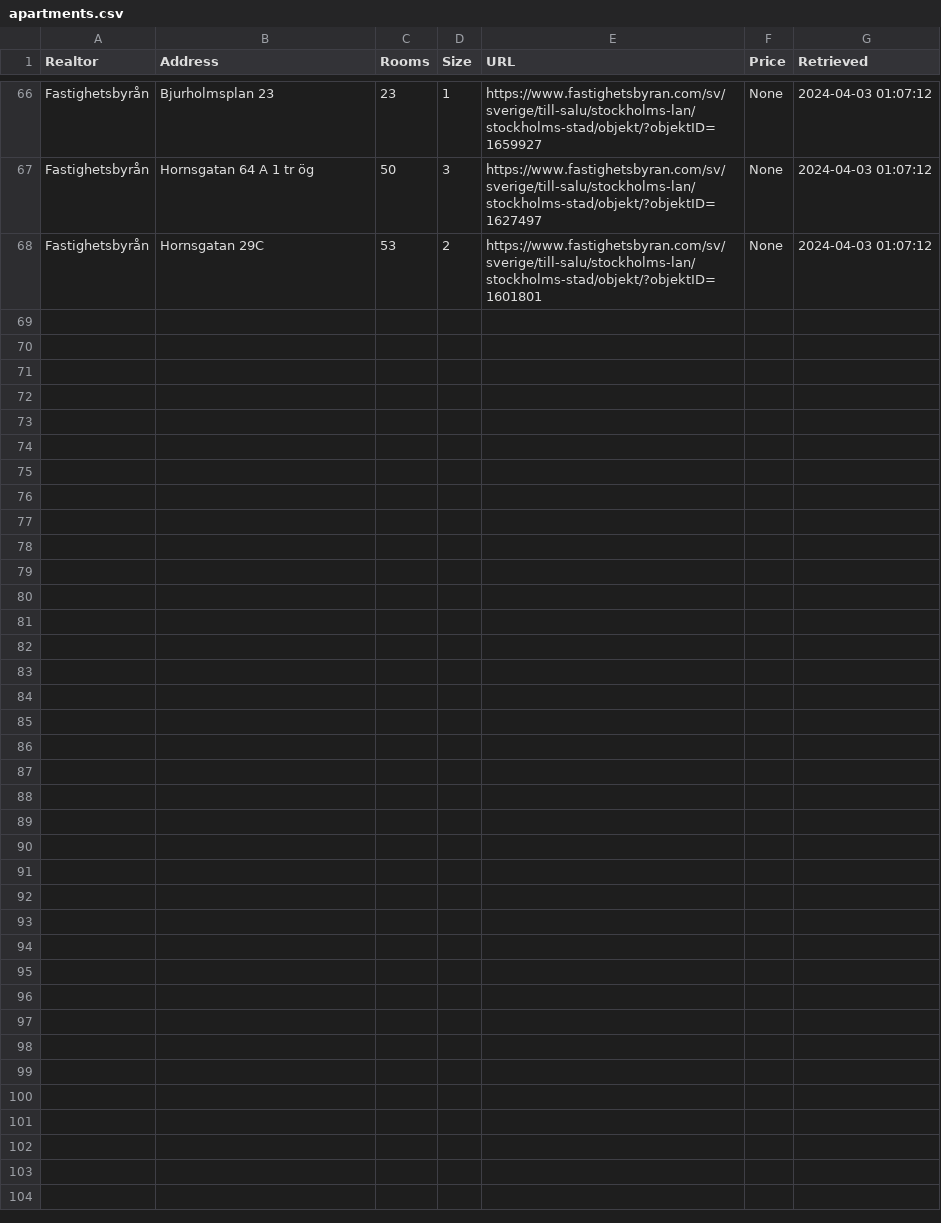
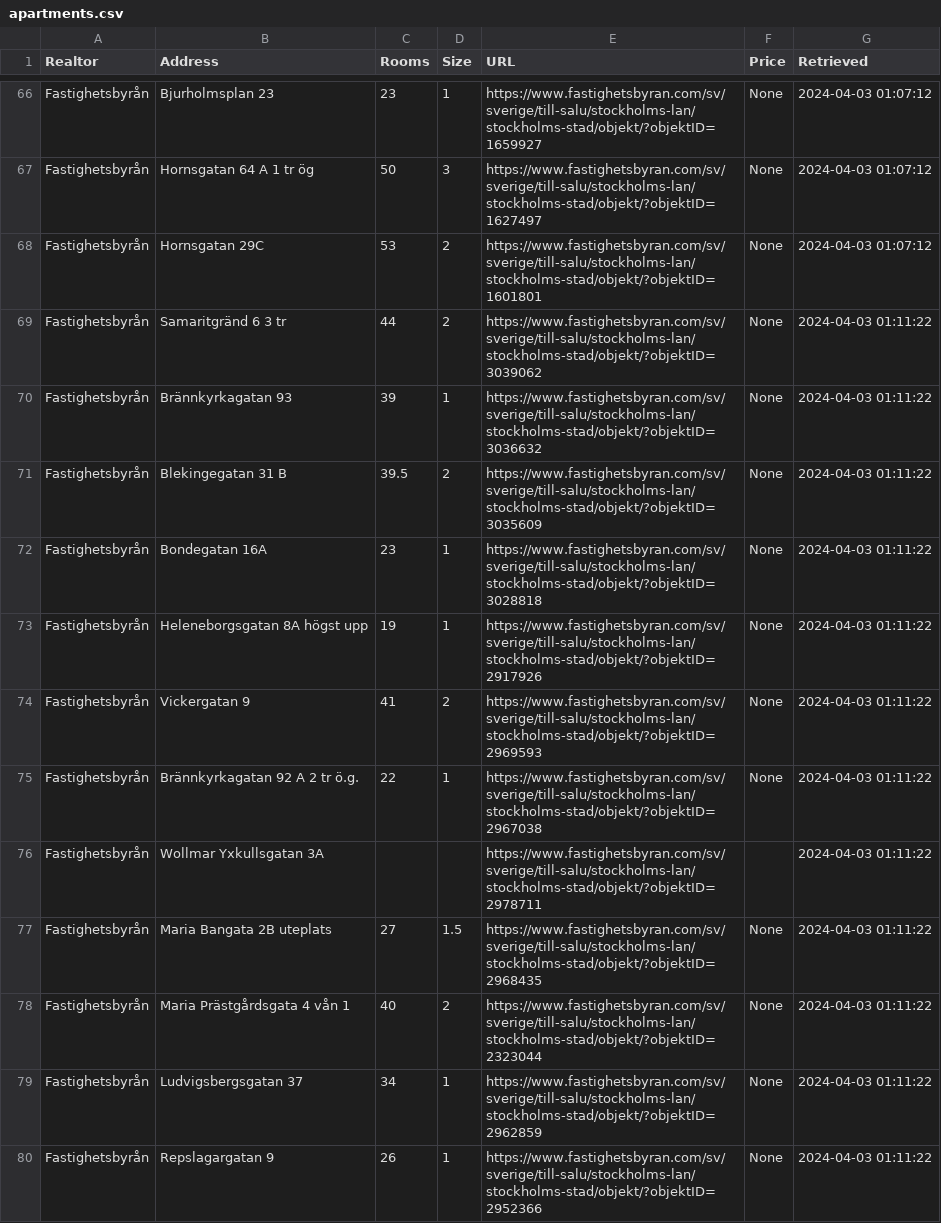
Before and after one commit to viktorvol/app-artments, a CSV file: apartments.csv, drawn as a sheet; only a part is shown, gaps mark what is left out; the diff covers the shown part only; the diff names each change by its address in the sheet, - before the commit and + after, or states it on an @@ line.

Commit message:
Updated apartments data

```diff
--- a/apartments.csv
+++ b/apartments.csv
+row 69: Fastighetsbyrån | Samaritgränd 6 3 tr | 44 | 2 | https://www.fastighetsbyran.com/sv/sverige/till-salu/stockholms-lan/stockholms-stad/objekt/?objektID=3039062 | None | 2024-04-03 01:11:22
+row 70: Fastighetsbyrån | Brännkyrkagatan 93 | 39 | 1 | https://www.fastighetsbyran.com/sv/sverige/till-salu/stockholms-lan/stockholms-stad/objekt/?objektID=3036632 | None | 2024-04-03 01:11:22
+row 71: Fastighetsbyrån | Blekingegatan 31 B | 39.5 | 2 | https://www.fastighetsbyran.com/sv/sverige/till-salu/stockholms-lan/stockholms-stad/objekt/?objektID=3035609 | None | 2024-04-03 01:11:22
+row 72: Fastighetsbyrån | Bondegatan 16A | 23 | 1 | https://www.fastighetsbyran.com/sv/sverige/till-salu/stockholms-lan/stockholms-stad/objekt/?objektID=3028818 | None | 2024-04-03 01:11:22
+row 73: Fastighetsbyrån | Heleneborgsgatan 8A högst upp | 19 | 1 | https://www.fastighetsbyran.com/sv/sverige/till-salu/stockholms-lan/stockholms-stad/objekt/?objektID=2917926 | None | 2024-04-03 01:11:22
+row 74: Fastighetsbyrån | Vickergatan 9 | 41 | 2 | https://www.fastighetsbyran.com/sv/sverige/till-salu/stockholms-lan/stockholms-stad/objekt/?objektID=2969593 | None | 2024-04-03 01:11:22
+row 75: Fastighetsbyrån | Brännkyrkagatan 92 A 2 tr ö.g. | 22 | 1 | https://www.fastighetsbyran.com/sv/sverige/till-salu/stockholms-lan/stockholms-stad/objekt/?objektID=2967038 | None | 2024-04-03 01:11:22
+row 76: Fastighetsbyrån | Wollmar Yxkullsgatan 3A |  |  | https://www.fastighetsbyran.com/sv/sverige/till-salu/stockholms-lan/stockholms-stad/objekt/?objektID=2978711 |  | 2024-04-03 01:11:22
+row 77: Fastighetsbyrån | Maria Bangata 2B uteplats | 27 | 1.5 | https://www.fastighetsbyran.com/sv/sverige/till-salu/stockholms-lan/stockholms-stad/objekt/?objektID=2968435 | None | 2024-04-03 01:11:22
+row 78: Fastighetsbyrån | Maria Prästgårdsgata 4 vån 1 | 40 | 2 | https://www.fastighetsbyran.com/sv/sverige/till-salu/stockholms-lan/stockholms-stad/objekt/?objektID=2323044 | None | 2024-04-03 01:11:22
+row 79: Fastighetsbyrån | Ludvigsbergsgatan 37 | 34 | 1 | https://www.fastighetsbyran.com/sv/sverige/till-salu/stockholms-lan/stockholms-stad/objekt/?objektID=2962859 | None | 2024-04-03 01:11:22
+row 80: Fastighetsbyrån | Repslagargatan 9 | 26 | 1 | https://www.fastighetsbyran.com/sv/sverige/till-salu/stockholms-lan/stockholms-stad/objekt/?objektID=2952366 | None | 2024-04-03 01:11:22
```
Also changed, not shown: 12 added rows elsewhere in this file.
